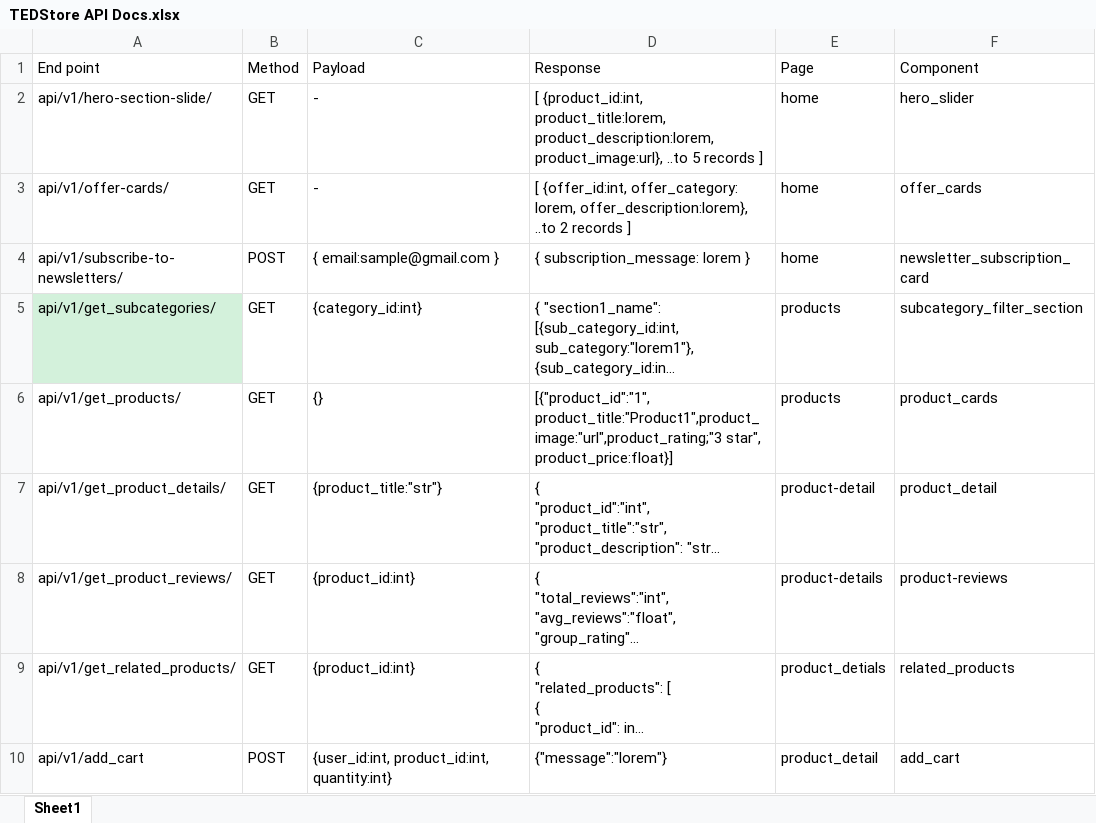
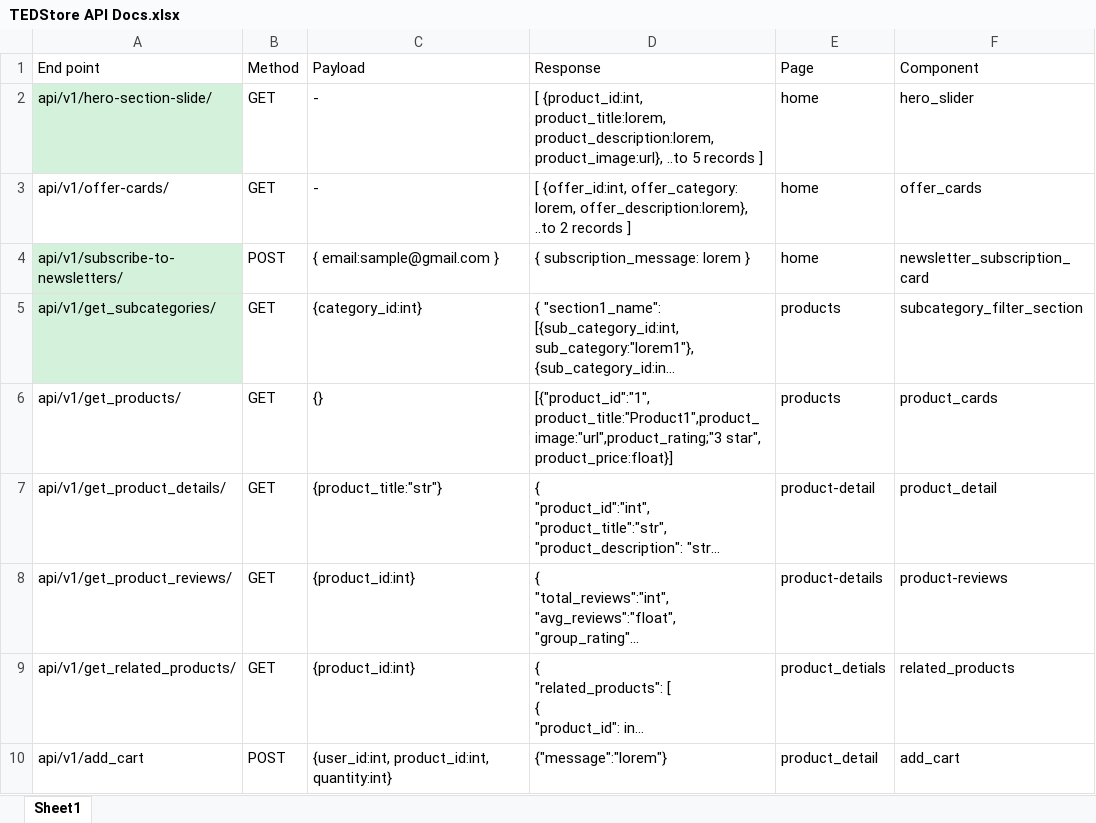
Before and after one commit to sumitnagpure/Tedstore-api, an Excel workbook: TEDStore API Docs.xlsx, sheet Sheet1, drawn as a sheet; long unchanged cells end in …; values as stored, in another font and other column widths than the file's, no borders; the diff names each change by its address in the sheet, - before the commit and + after, or states it on an @@ line.

```diff
--- a/TEDStore API Docs.xlsx (sheet Sheet1)
+++ b/TEDStore API Docs.xlsx (sheet Sheet1)
-A2 fill: none
+A2 fill: #D3F1DB
-A4 fill: none
+A4 fill: #D3F1DB
```
Also changed, not shown: 2 other files.
